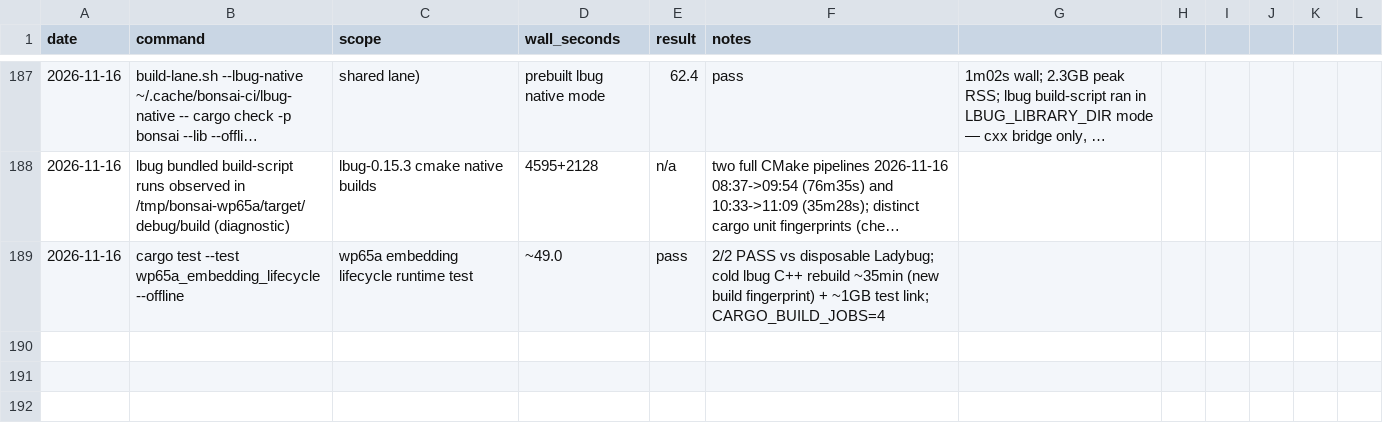
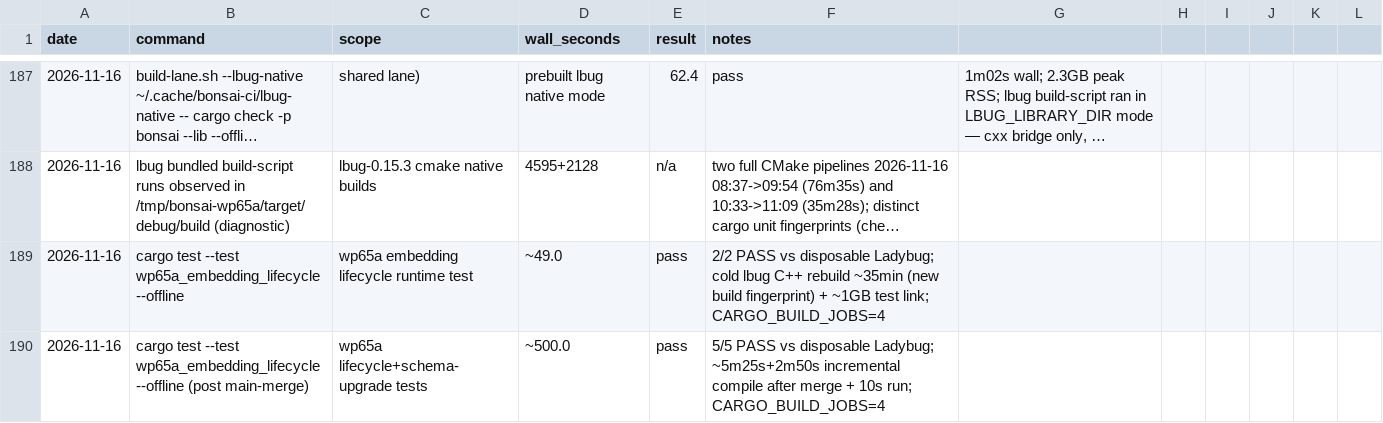
Before and after one commit to g-arjuna/bonsai, a CSV file: docs/build-times/runs.csv, drawn as a sheet; only a part is shown, gaps mark what is left out; long unchanged cells end in …; the diff names each change by its address in the sheet, - before the commit and + after, or states it on an @@ line.

```diff
--- a/docs/build-times/runs.csv
+++ b/docs/build-times/runs.csv
+row 190: 2026-11-16 | cargo test --test wp65a_embedding_lifecycle --offline (post main-merge) | wp65a lifecycle+schema-upgrade tests | ~500.0 | pass | 5/5 PASS vs disposable Ladybug; ~5m25s+2m50s incremental compile after merge + 10s run; CARGO_BUILD_JOBS=4
```
